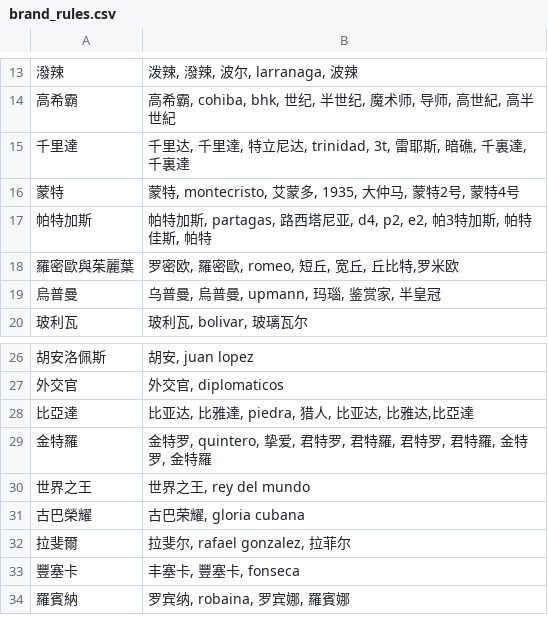
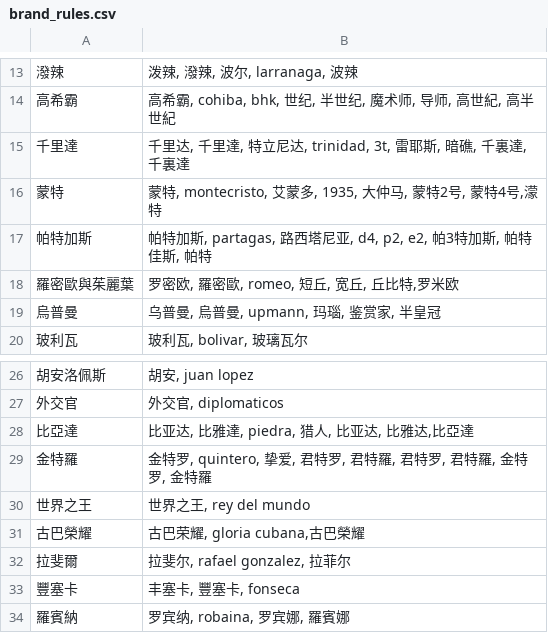
Before and after one commit to drkmaves-blip/bonus, a CSV file: brand_rules.csv, drawn as a sheet; only a part is shown, gaps mark what is left out; the diff names each change by its address in the sheet, - before the commit and + after, or states it on an @@ line.

```diff
--- a/brand_rules.csv
+++ b/brand_rules.csv
-B16: 蒙特, montecristo, 艾蒙多, 1935, 大仲马, 蒙特2号, 蒙特4号
+B16: 蒙特, montecristo, 艾蒙多, 1935, 大仲马, 蒙特2号, 蒙特4号,濛特
-B31: 古巴荣耀, gloria cubana
+B31: 古巴荣耀, gloria cubana,古巴榮耀
```
Also changed, not shown: 3 other files.
